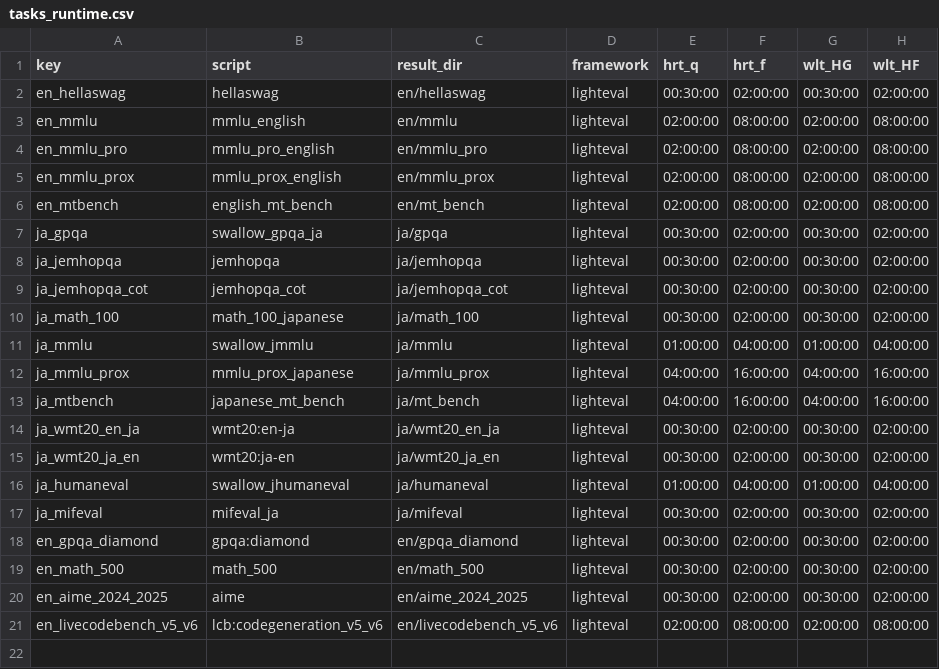
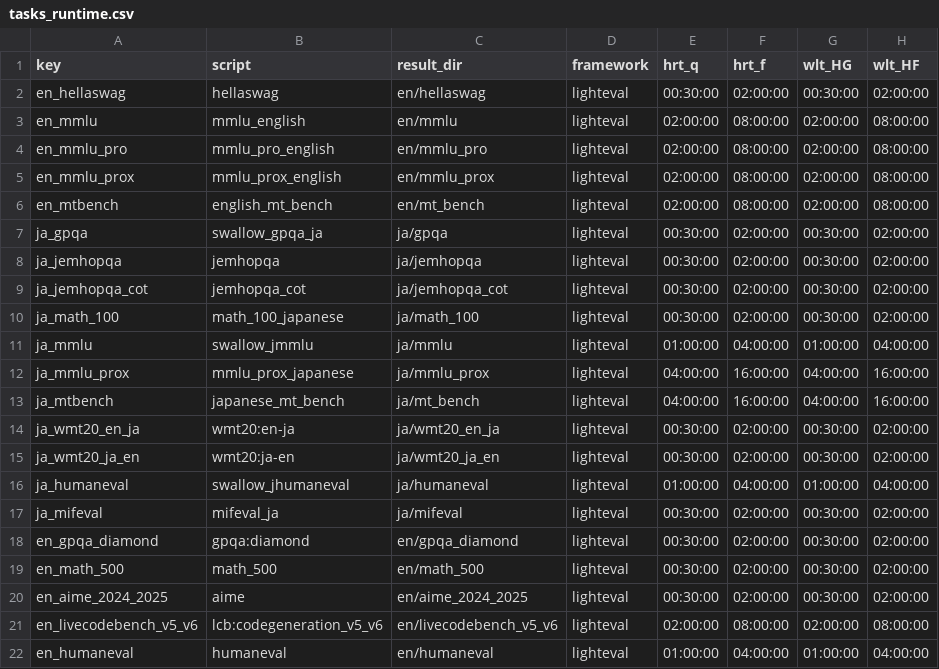
Before and after one commit to swallow-llm/swallow-evaluation-instruct, a CSV file: scripts/qsub/conf/tasks_runtime.csv, drawn as a sheet; the diff names each change by its address in the sheet, - before the commit and + after, or states it on an @@ line.

Commit message:
ci: 🎡 registered HumanEval benchmark to auto-eval scripts

```diff
--- a/scripts/qsub/conf/tasks_runtime.csv
+++ b/scripts/qsub/conf/tasks_runtime.csv
+row 22: en_humaneval | humaneval | en/humaneval | lighteval | 01:00:00 | 04:00:00 | 01:00:00 | 04:00:00
```
Also changed, not shown: scripts/generation_settings/task_settings.csv, 2 other files.
